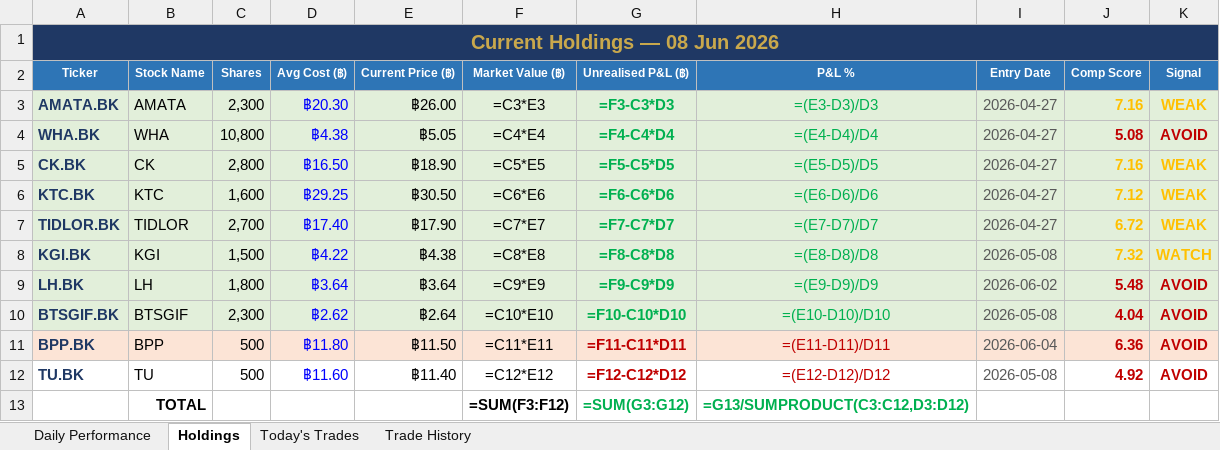
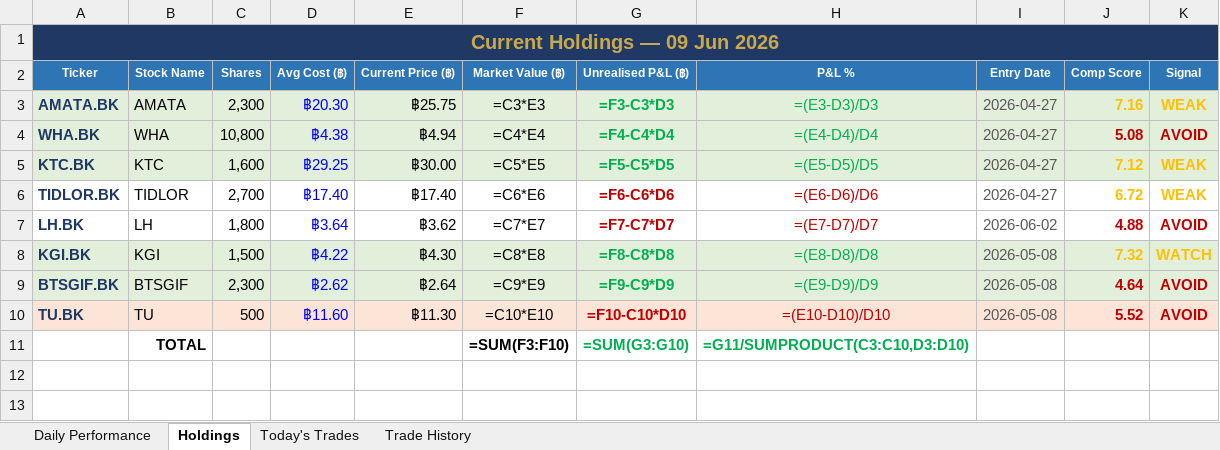
Before and after one commit to PP8825/thai-set-trading, an Excel workbook: Portfolio_Reports/Portfolio_Master.xlsx, sheet Holdings, drawn as a sheet; values as stored, in another font and other column widths than the file's, no borders; formulas without a stored value are shown as written; removed rows and columns are numbered as before the commit, all else as after; the diff names each change by its address in the sheet, - before the commit and + after, or states it on an @@ line.

Commit message:
EOD report 20260609 [skip ci]

```diff
--- a/Portfolio_Reports/Portfolio_Master.xlsx (sheet Holdings)
+++ b/Portfolio_Reports/Portfolio_Master.xlsx (sheet Holdings)
-A1 (Ticker): Current Holdings — 08 Jun 2026
+A1 (Ticker): Current Holdings — 09 Jun 2026
-E3 (Current Price (฿)): ฿26.00
+E3 (Current Price (฿)): ฿25.75
-E4 (Current Price (฿)): ฿5.05
+E4 (Current Price (฿)): ฿4.94
-row 5: CK.BK | CK | 2,800 | ฿16.50 | ฿18.90 | =C5*E5 | =F5-C5*D5 | =(E5-D5)/D5 | 2026-04-27 | 7.16 | WEAK
-E5 (Current Price (฿)): ฿30.50
+E5 (Current Price (฿)): ฿30.00
-F5 (Market Value (฿)): =C6*E6
+F5 (Market Value (฿)): =C5*E5
-G5 (Unrealised P&L (฿)): =F6-C6*D6
+G5 (Unrealised P&L (฿)): =F5-C5*D5
-H5 (P&L %): =(E6-D6)/D6
+H5 (P&L %): =(E5-D5)/D5
-A6:K6 fill: #E2EFDA
+A6:K6 fill: none
-E6 (Current Price (฿)): ฿17.90
+E6 (Current Price (฿)): ฿17.40
-F6 (Market Value (฿)): =C7*E7
+F6 (Market Value (฿)): =C6*E6
-G6 (Unrealised P&L (฿)): =F7-C7*D7
+G6 (Unrealised P&L (฿)): =F6-C6*D6
-G6:H6 text colour: #00B050
+G6:H6 text colour: #C00000
-H6 (P&L %): =(E7-D7)/D7
+H6 (P&L %): =(E6-D6)/D6
+row 7: LH.BK | LH | 1,800 | ฿3.64 | ฿3.62 | =C7*E7 | =F7-C7*D7 | =(E7-D7)/D7 | 2026-06-02 | 4.88 | AVOID
-E8 (Current Price (฿)): ฿4.38
+E8 (Current Price (฿)): ฿4.30
-row 9: LH.BK | LH | 1,800 | ฿3.64 | ฿3.64 | =C9*E9 | =F9-C9*D9 | =(E9-D9)/D9 | 2026-06-02 | 5.48 | AVOID
-F9 (Market Value (฿)): =C10*E10
+F9 (Market Value (฿)): =C9*E9
-G9 (Unrealised P&L (฿)): =F10-C10*D10
+G9 (Unrealised P&L (฿)): =F9-C9*D9
-H9 (P&L %): =(E10-D10)/D10
+H9 (P&L %): =(E9-D9)/D9
-J9 (Comp Score): 4.04
+J9 (Comp Score): 4.64
-row 11: BPP.BK | BPP | 500 | ฿11.80 | ฿11.50 | =C11*E11 | =F11-C11*D11 | =(E11-D11)/D11 | 2026-06-04 | 6.36 | AVOID
-A10:K10 fill: none
+A10:K10 fill: #FCE4D6
-E10 (Current Price (฿)): ฿11.40
+E10 (Current Price (฿)): ฿11.30
-F10 (Market Value (฿)): =C12*E12
+F10 (Market Value (฿)): =C10*E10
-G10 (Unrealised P&L (฿)): =F12-C12*D12
+G10 (Unrealised P&L (฿)): =F10-C10*D10
-H10 (P&L %): =(E12-D12)/D12
+H10 (P&L %): =(E10-D10)/D10
-J10 (Comp Score): 4.92
+J10 (Comp Score): 5.52
-F11 (Market Value (฿)): =SUM(F3:F12)
+F11 (Market Value (฿)): =SUM(F3:F10)
-G11 (Unrealised P&L (฿)): =SUM(G3:G12)
+G11 (Unrealised P&L (฿)): =SUM(G3:G10)
-H11 (P&L %): =G13/SUMPRODUCT(C3:C12,D3:D12)
+H11 (P&L %): =G11/SUMPRODUCT(C3:C10,D3:D10)
```
Also changed, not shown: sheet Trade History, sheet Daily Performance, sheet Today's Trades, 1 other file.
